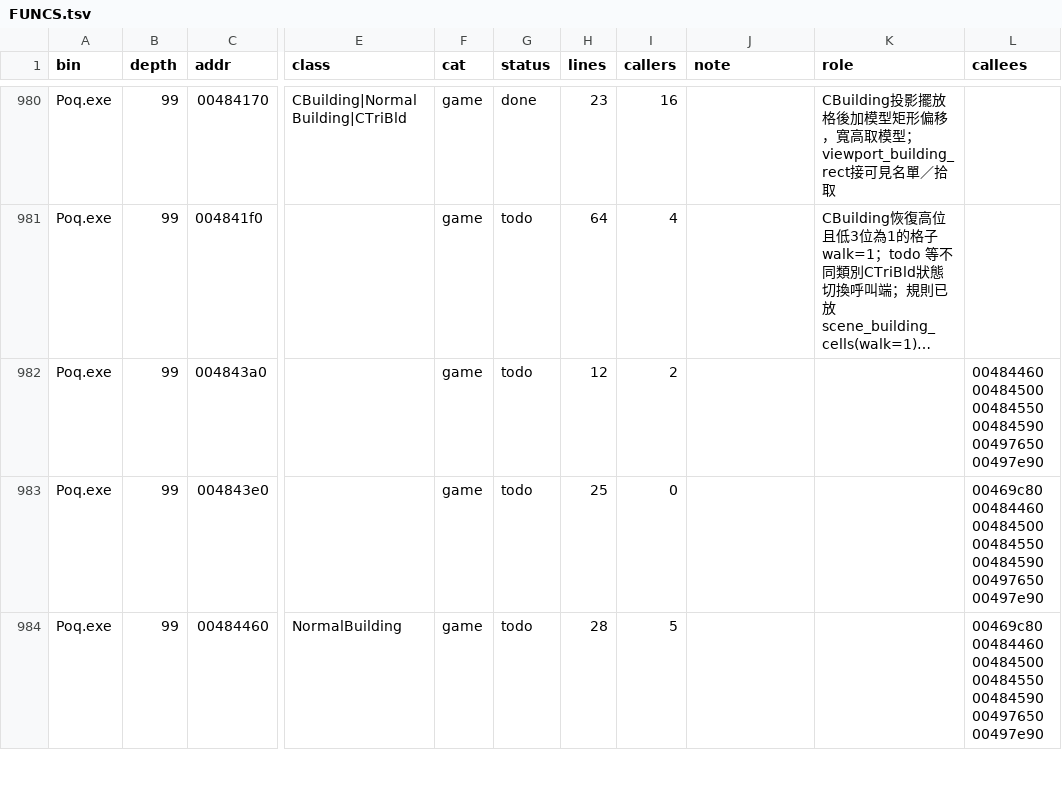
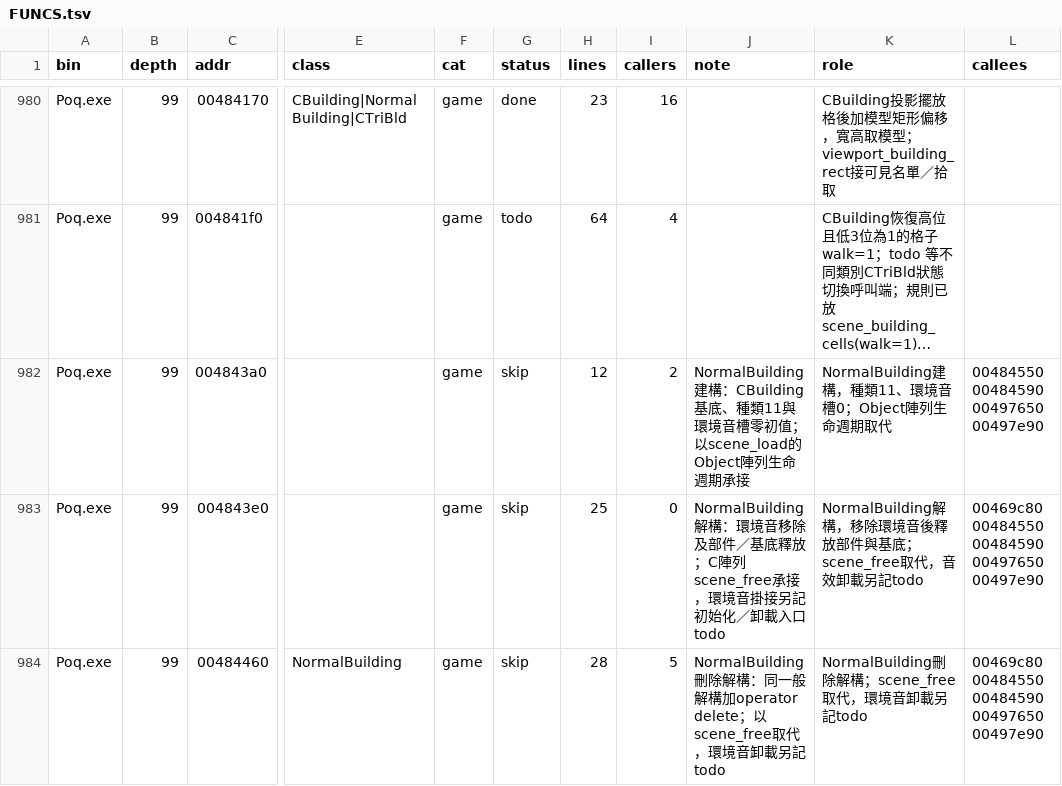
Before and after one commit to chanwunkong/SideTest, a TSV file: QinPort/FUNCS.tsv, drawn as a sheet; only a part is shown, gaps mark what is left out; long unchanged cells end in …; the diff covers the shown part only; the diff names each change by its address in the sheet, - before the commit and + after, or states it on an @@ line.

```diff
--- a/QinPort/FUNCS.tsv
+++ b/QinPort/FUNCS.tsv
-G982:G984 (status): todo
+G982:G984 (status): skip
-J982 (note): (empty)
+J982 (note): NormalBuilding建構：CBuilding基底、種類11與環境音槽零初值；以scene_load的Object陣列生命週期承接
-K982 (role): (empty)
+K982 (role): NormalBuilding建構，種類11、環境音槽0；Object陣列生命週期取代
-L982 (callees): 00484460 00484500 00484550 00484590 00497650 00497e90
+L982 (callees): 00484550 00484590 00497650 00497e90
-J983 (note): (empty)
+J983 (note): NormalBuilding解構：環境音移除及部件／基底釋放；C陣列scene_free承接，環境音掛接另記初始化／卸載入口todo
-K983 (role): (empty)
+K983 (role): NormalBuilding解構，移除環境音後釋放部件與基底；scene_free取代，音效卸載另記todo
-L983:L984 (callees): 00469c80 00484460 00484500 00484550 00484590…
+L983:L984 (callees): 00469c80 00484550 00484590…
-J984 (note): (empty)
+J984 (note): NormalBuilding刪除解構：同一般解構加operator delete；以scene_free取代，環境音卸載另記todo
-K984 (role): (empty)
+K984 (role): NormalBuilding刪除解構；scene_free取代，環境音卸載另記todo
```
Also changed, not shown: 9 edited cells elsewhere in this file, QinPort/tools/fields.tsv, QinPort/tools/roles.tsv, 3 other files.
